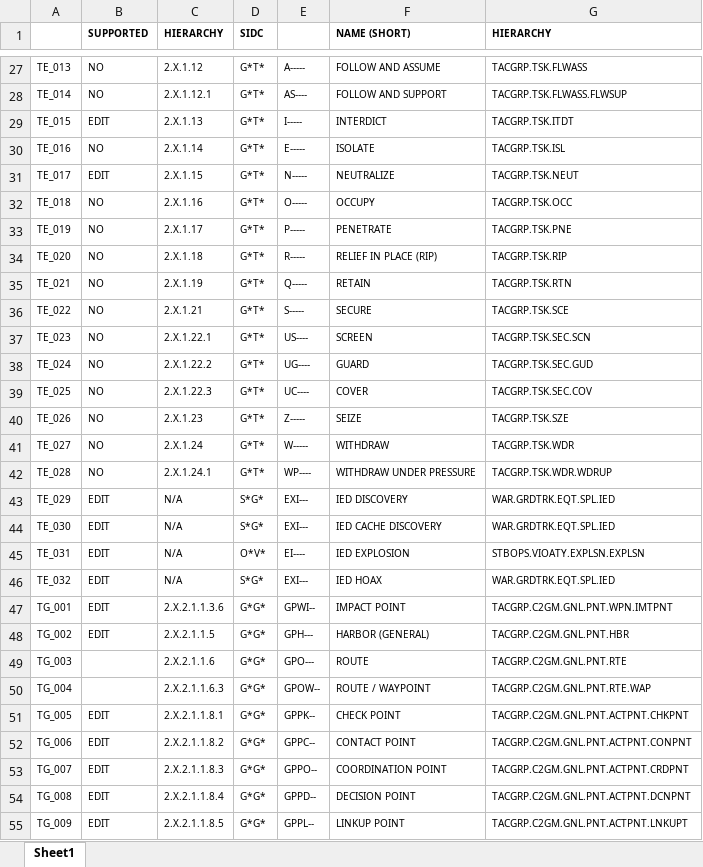
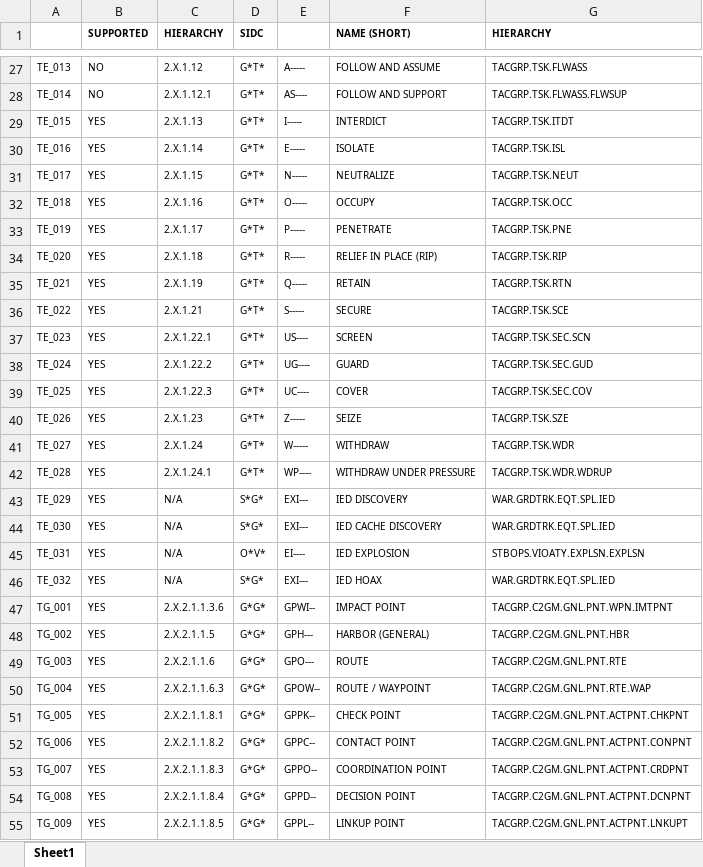
Before and after one commit to syncpoint/ODIN, an Excel workbook: doc/MIG-Annex-F-MOR-List-v3.1.21.xlsx, sheet Sheet1, drawn as a sheet; only a part is shown, gaps mark what is left out; values as stored, in another font and other column widths than the file's, no borders; the diff covers the shown part only; the diff names each change by its address in the sheet, - before the commit and + after, or states it on an @@ line.

```diff
--- a/doc/MIG-Annex-F-MOR-List-v3.1.21.xlsx (sheet Sheet1)
+++ b/doc/MIG-Annex-F-MOR-List-v3.1.21.xlsx (sheet Sheet1)
-B29 (SUPPORTED): EDIT
+B29 (SUPPORTED): YES
-B30 (SUPPORTED): NO
+B30 (SUPPORTED): YES
-B31 (SUPPORTED): EDIT
+B31 (SUPPORTED): YES
-B32:B42 (SUPPORTED): NO
+B32:B42 (SUPPORTED): YES
-B43:B48 (SUPPORTED): EDIT
+B43:B48 (SUPPORTED): YES
-B49:B50 (SUPPORTED): (empty)
+B49:B50 (SUPPORTED): YES
-B51:B55 (SUPPORTED): EDIT
+B51:B55 (SUPPORTED): YES
```
Also changed, not shown: 5 added rows and 179 edited cells elsewhere in this sheet, 1 other file.
